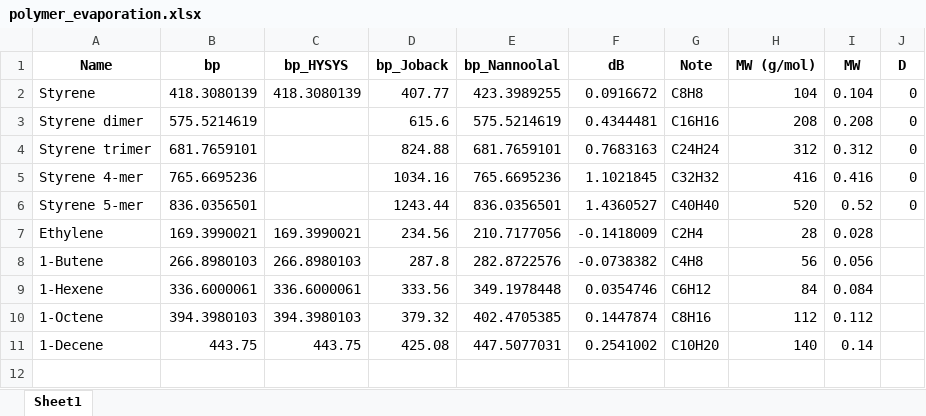
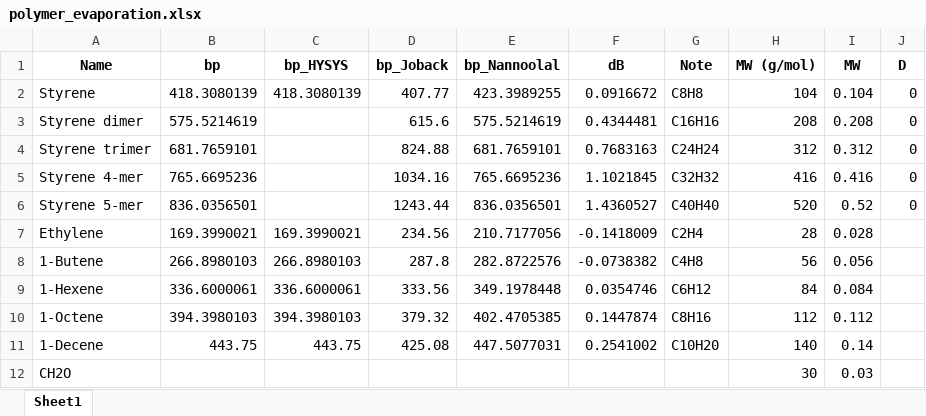
Before and after one commit to dongwd016/Polymer, an Excel workbook: src/data/polymer_evaporation.xlsx, sheet Sheet1, drawn as a sheet; values as stored, in another font and other column widths than the file's, no borders; the diff names each change by its address in the sheet, - before the commit and + after, or states it on an @@ line.

Commit message:
Make the scripts runnable from a fresh clone; add README
- Resolve paths relative to src/ instead of a hard-coded local folder:
  inputs in src/data/, results in src/output/ (already git-ignored)
- Remove the hard-coded ffmpeg path (ffmpeg is taken from PATH)
- Move POM.json to src/data/ and point case58-60 to it
- Add the FFCM-2 formaldehyde sub-model used by counterflow_SS.py
- Add the CH2O entry to polymer_evaporation.xlsx (needed by case58-60)
- Add README, requirements.txt, and ignore __pycache__/

```diff
--- a/src/data/polymer_evaporation.xlsx (sheet Sheet1)
+++ b/src/data/polymer_evaporation.xlsx (sheet Sheet1)
+row 12: CH2O |  |  |  |  |  |  | 30 | 0.03
```
Also changed, not shown: 9 other files.
